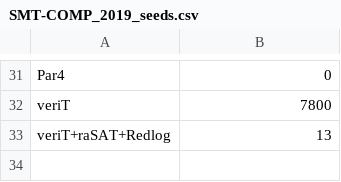
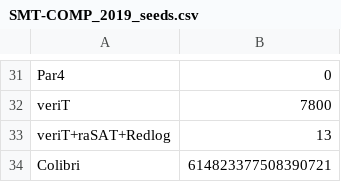
Before and after one commit to SMT-COMP/smt-comp, a CSV file: 2019/registration/SMT-COMP_2019_seeds.csv, drawn as a sheet; only a part is shown, gaps mark what is left out; the diff names each change by its address in the sheet, - before the commit and + after, or states it on an @@ line.

Commit message:
Add Colibri system descriptions, seed.

```diff
--- a/2019/registration/SMT-COMP_2019_seeds.csv
+++ b/2019/registration/SMT-COMP_2019_seeds.csv
+row 34: Colibri | 614823377508390721
```
Also changed, not shown: 1 other file.
